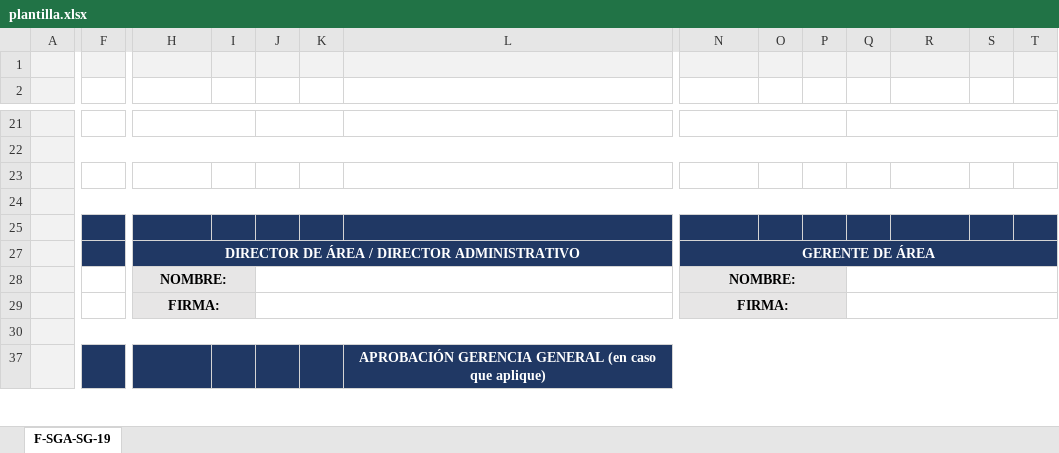
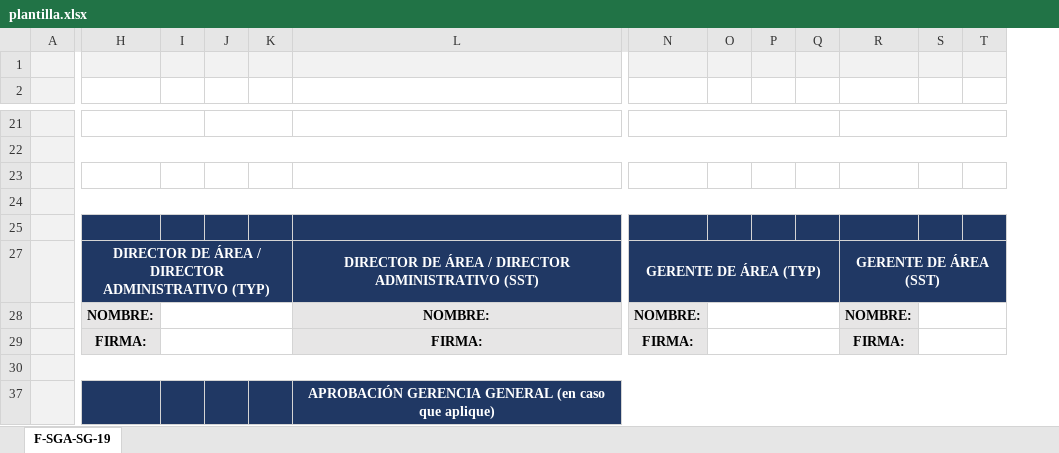
Before and after one commit to Camiloxdd/camunda_back, an Excel workbook: templates/plantilla.xlsx, sheet F-SGA-SG-19, drawn as a sheet; only a part is shown, gaps mark what is left out; values as stored, in another font and other column widths than the file's, no borders; charts and pictures not drawn; removed rows and columns are numbered as before the commit, all else as after; rows hold the shown columns only; the diff covers the shown part only; the diff names each change by its address in the sheet, - before the commit and + after, or states it on an @@ line.

```diff
--- a/templates/plantilla.xlsx (sheet F-SGA-SG-19)
+++ b/templates/plantilla.xlsx (sheet F-SGA-SG-19)
-column F, empty
-N21:P21 merged
+N21:Q21 merged
-Q21:T21 merged
+R21:T21 merged
-row 27:  |  | DIRECTOR DE ÁREA / DIRECTOR ADMINISTRATIVO |  |  |  |  | GERENTE DE ÁREA
+row 27:  | DIRECTOR DE ÁREA / DIRECTOR ADMINISTRATIVO (TYP) |  |  |  | DIRECTOR DE ÁREA / DIRECTOR ADMINISTRATIVO (SST) | GERENTE DE ÁREA (TYP) |  |  |  | GERENTE DE ÁREA (SST)
-H28:I28 merged
-I28:I29 fill: #E7E6E6
+I28:I29 fill: none
+I28:K28 merged
-J28:M28 merged
-L28: (empty)
+L28: NOMBRE:
-L28:L29 fill: none
+L28:L29 fill: #E7E6E6
-N28:P28 merged
-O28:P29 fill: #E7E6E6
+O28:P29 fill: none
+O28:Q28 merged
-Q28:T28 merged
-R28: (empty)
+R28: NOMBRE:
-R28:R29 fill: none
+R28:R29 fill: #E7E6E6
+S28:T28 merged
-H29:I29 merged
+I29:K29 merged
-J29:M29 merged
-L29: (empty)
+L29: FIRMA:
-N29:P29 merged
+O29:Q29 merged
-Q29:T29 merged
-R29: (empty)
+R29: FIRMA:
+S29:T29 merged
```
Also changed, not shown: 1 added row, 1 added column, 5 edited cells, cell formats and merged cells elsewhere in this sheet, charts or pictures.
